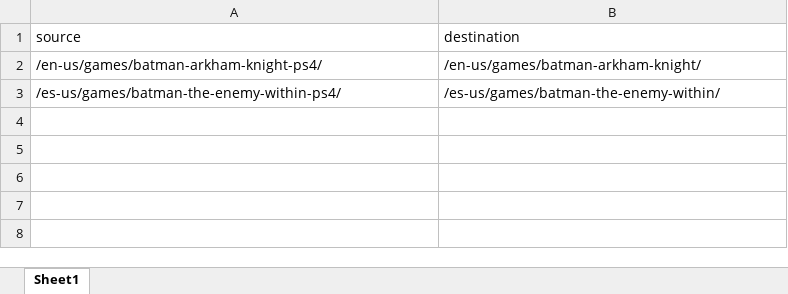
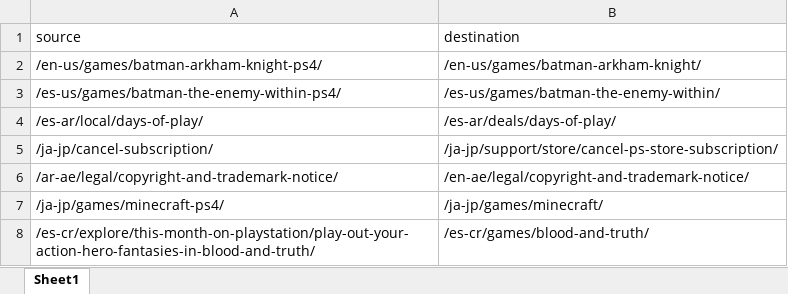
Before and after one commit to pmeds/test-erc-stage, an Excel workbook: rules.xlsx, sheet Sheet1, drawn as a sheet; values as stored, in another font and other column widths than the file's, no borders; the diff names each change by its address in the sheet, - before the commit and + after, or states it on an @@ line.

Commit message:
Update rules.xlsx

```diff
--- a/rules.xlsx (sheet Sheet1)
+++ b/rules.xlsx (sheet Sheet1)
+row 4: /es-ar/local/days-of-play/ | /es-ar/deals/days-of-play/
+row 5: /ja-jp/cancel-subscription/ | /ja-jp/support/store/cancel-ps-store-subscription/
+row 6: /ar-ae/legal/copyright-and-trademark-notice/ | /en-ae/legal/copyright-and-trademark-notice/
+row 7: /ja-jp/games/minecraft-ps4/ | /ja-jp/games/minecraft/
+row 8: /es-cr/explore/this-month-on-playstation/play-out-your-action-hero-fantasies-in-blood-and-truth/ | /es-cr/games/blood-and-truth/
```
